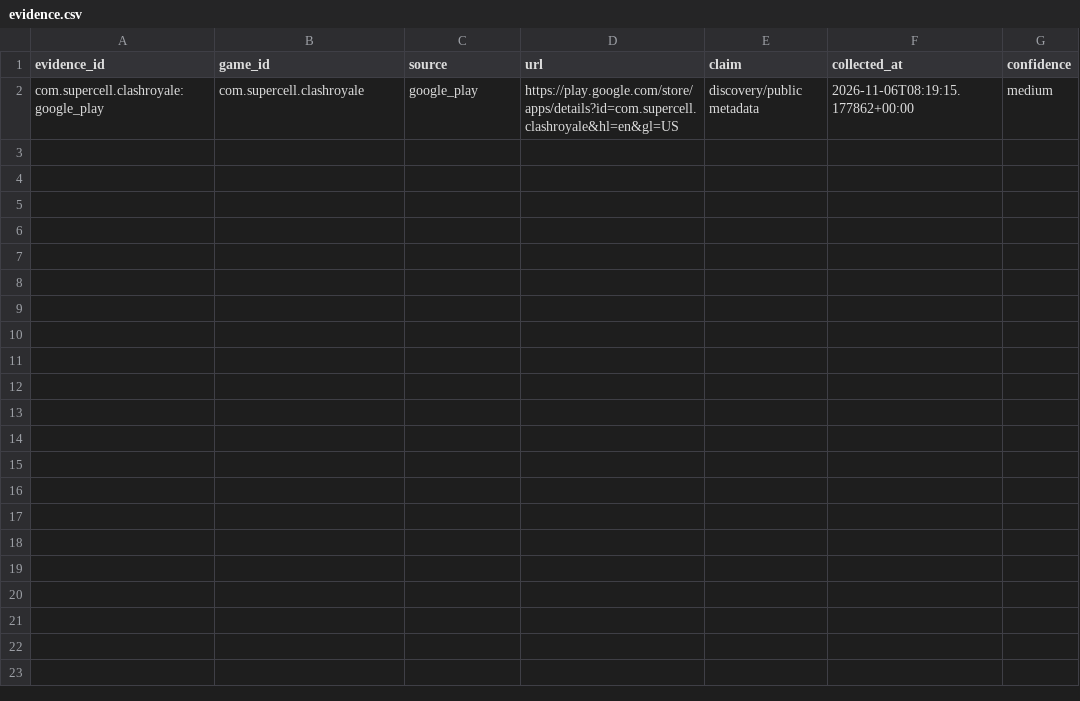
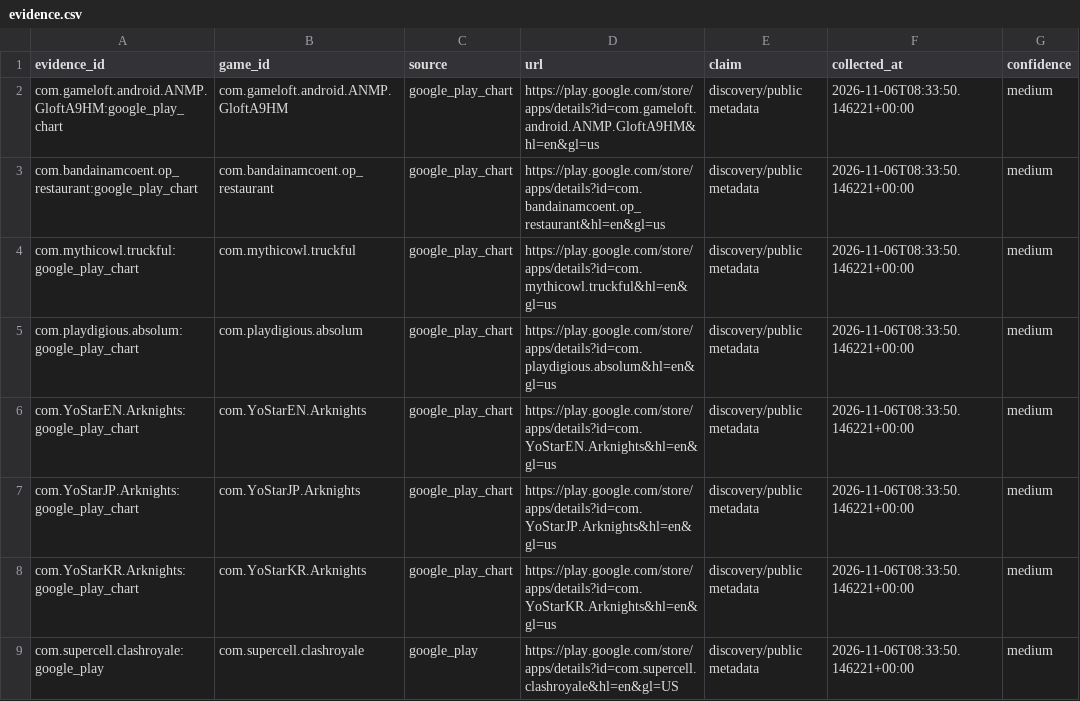
Before and after one commit to 136jiaqi/android-game-opportunity-radar, a CSV file: data/evidence.csv, drawn as a sheet.

```diff
--- a/data/evidence.csv
+++ b/data/evidence.csv
@@ -1,2 +1,9 @@
 evidence_id,game_id,source,url,claim,collected_at,confidence
-com.supercell.clashroyale:google_play,com.supercell.clashroyale,google_play,https://play.google.com/store/apps/details?id=com.supercell.clashroyale&hl=en&gl=US,discovery/public metadata,2026-11-06T08:19:15.177862+00:00,medium
+com.gameloft.android.ANMP.GloftA9HM:google_play_chart,com.gameloft.android.ANMP.GloftA9HM,google_play_chart,https://play.google.com/store/apps/details?id=com.gameloft.android.ANMP.GloftA9HM&hl=en&gl=us,discovery/public metadata,2026-11-06T08:33:50.146221+00:00,medium
+com.bandainamcoent.op_restaurant:google_play_chart,com.bandainamcoent.op_restaurant,google_play_chart,https://play.google.com/store/apps/details?id=com.bandainamcoent.op_restaurant&hl=en&gl=us,discovery/public metadata,2026-11-06T08:33:50.146221+00:00,medium
+com.mythicowl.truckful:google_play_chart,com.mythicowl.truckful,google_play_chart,https://play.google.com/store/apps/details?id=com.mythicowl.truckful&hl=en&gl=us,discovery/public metadata,2026-11-06T08:33:50.146221+00:00,medium
+com.playdigious.absolum:google_play_chart,com.playdigious.absolum,google_play_chart,https://play.google.com/store/apps/details?id=com.playdigious.absolum&hl=en&gl=us,discovery/public metadata,2026-11-06T08:33:50.146221+00:00,medium
+com.YoStarEN.Arknights:google_play_chart,com.YoStarEN.Arknights,google_play_chart,https://play.google.com/store/apps/details?id=com.YoStarEN.Arknights&hl=en&gl=us,discovery/public metadata,2026-11-06T08:33:50.146221+00:00,medium
+com.YoStarJP.Arknights:google_play_chart,com.YoStarJP.Arknights,google_play_chart,https://play.google.com/store/apps/details?id=com.YoStarJP.Arknights&hl=en&gl=us,discovery/public metadata,2026-11-06T08:33:50.146221+00:00,medium
+com.YoStarKR.Arknights:google_play_chart,com.YoStarKR.Arknights,google_play_chart,https://play.google.com/store/apps/details?id=com.YoStarKR.Arknights&hl=en&gl=us,discovery/public metadata,2026-11-06T08:33:50.146221+00:00,medium
+com.supercell.clashroyale:google_play,com.supercell.clashroyale,google_play,https://play.google.com/store/apps/details?id=com.supercell.clashroyale&hl=en&gl=US,discovery/public metadata,2026-11-06T08:33:50.146221+00:00,medium
```
Also changed, not shown: data/collection_log.csv, data/games.csv, 6 other files.
